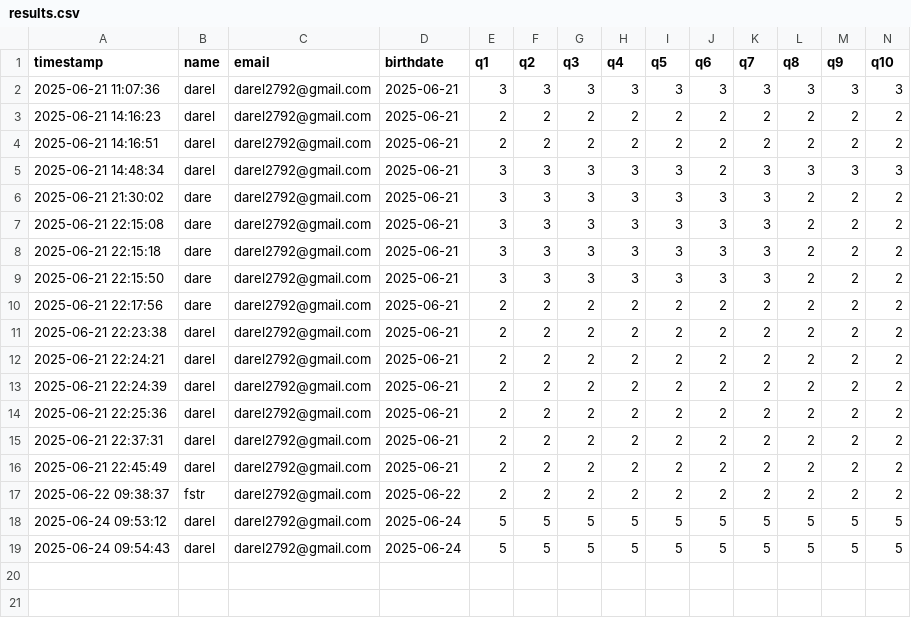
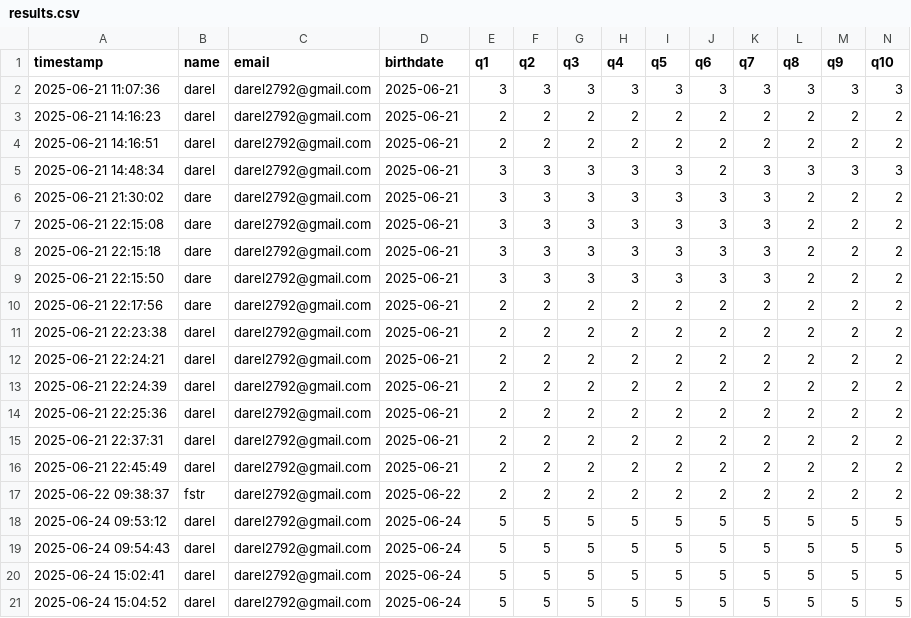
Before and after one commit to fadel11-hub/Morphosis, a CSV file: data/results.csv, drawn as a sheet; only a part is shown; rows hold the shown columns only; the diff names each change by its address in the sheet, - before the commit and + after, or states it on an @@ line.

Commit message:
fix bug form and sebeum result, Kesalahan tinggal logo

```diff
--- a/data/results.csv
+++ b/data/results.csv
+row 20: 2025-06-24 15:02:41 | darel | darel2792@gmail.com | 2025-06-24 | 5 | 5 | 5 | 5 | 5 | 5 | 5 | 5 | 5 | 5
+row 21: 2025-06-24 15:04:52 | darel | darel2792@gmail.com | 2025-06-24 | 5 | 5 | 5 | 5 | 5 | 5 | 5 | 5 | 5 | 5
```
Also changed, not shown: 6 other files.
